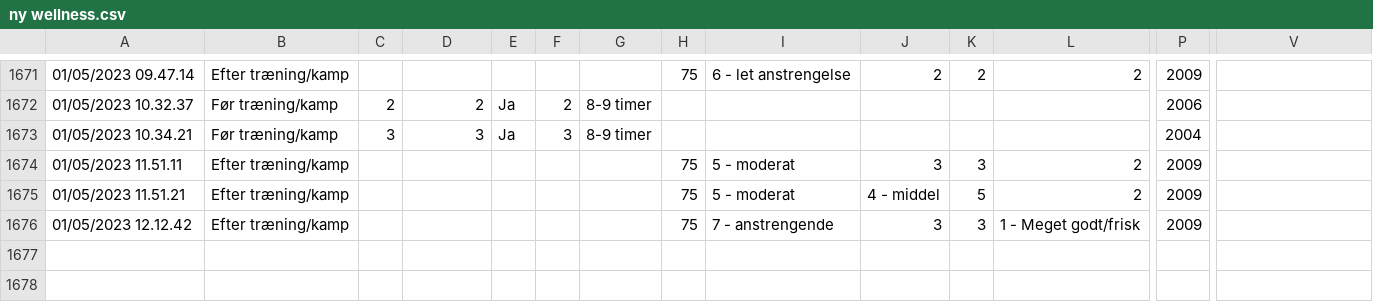
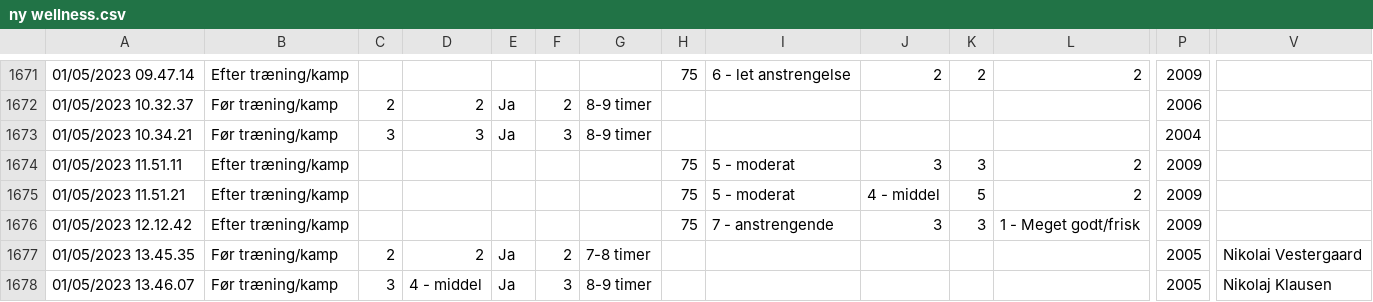
Before and after one commit to Seamus1992/AC-Horsens, a CSV file: ny wellness.csv, drawn as a sheet; only a part is shown, gaps mark what is left out; rows hold the shown columns only; the diff names each change by its address in the sheet, - before the commit and + after, or states it on an @@ line.

Commit message:
Update ny wellness.csv

```diff
--- a/ny wellness.csv
+++ b/ny wellness.csv
+row 1677: 01/05/2023 13.45.35 | Før træning/kamp | 2 | 2 | Ja | 2 | 7-8 timer |  |  |  |  |  | 2005 | Nikolai Vestergaard
+row 1678: 01/05/2023 13.46.07 | Før træning/kamp | 3 | 4 - middel | Ja | 3 | 8-9 timer |  |  |  |  |  | 2005 | Nikolaj Klausen
```
